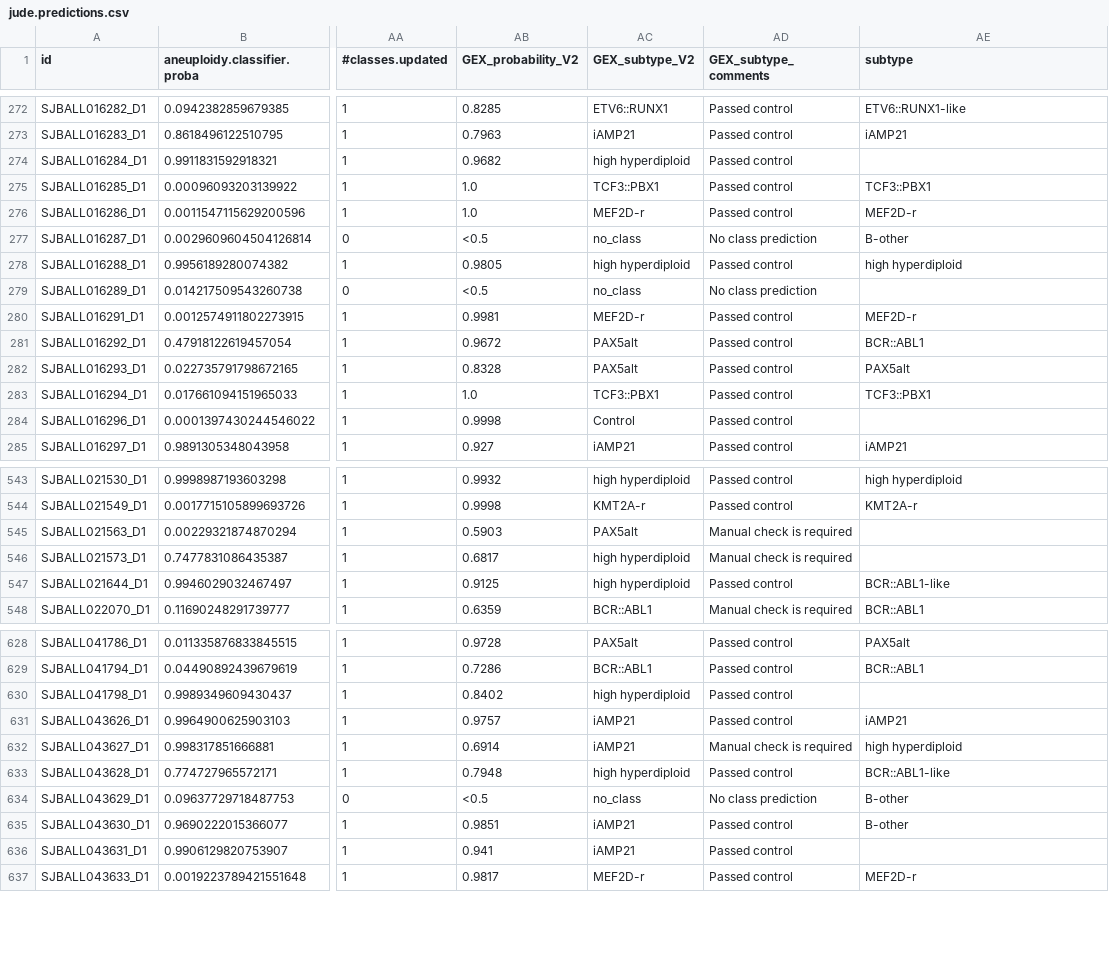
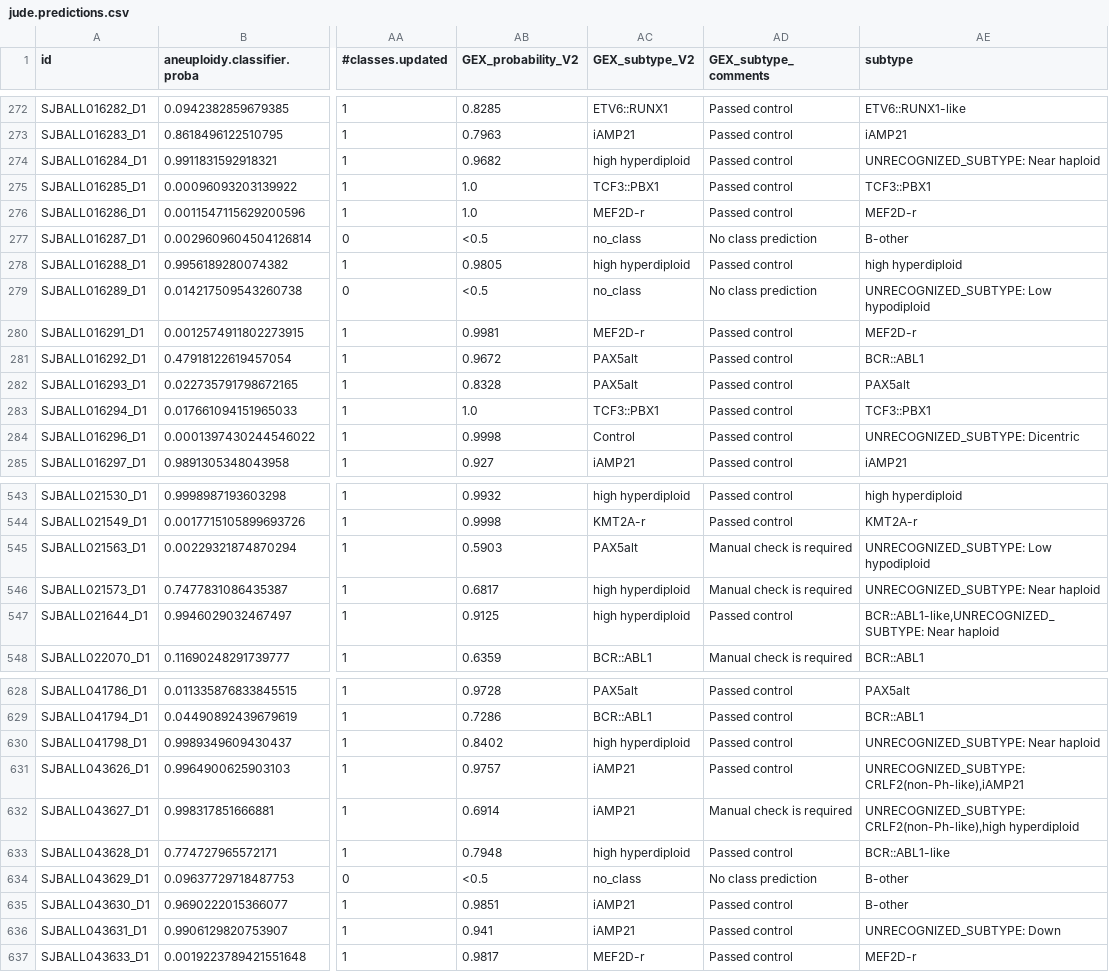
Before and after one commit to Molmed/ALLCoP, a CSV file: allium_experiments/data/raw_predictions/jude.predictions.csv, drawn as a sheet; only a part is shown, gaps mark what is left out; the diff covers the shown part only; the diff names each change by its address in the sheet, - before the commit and + after, or states it on an @@ line.

Commit message:
Standardize unknown subtype handling

```diff
--- a/allium_experiments/data/raw_predictions/jude.predictions.csv
+++ b/allium_experiments/data/raw_predictions/jude.predictions.csv
-AE274 (subtype): (empty)
+AE274 (subtype): UNRECOGNIZED_SUBTYPE: Near haploid
-AE279 (subtype): (empty)
+AE279 (subtype): UNRECOGNIZED_SUBTYPE: Low hypodiploid
-AE284 (subtype): (empty)
+AE284 (subtype): UNRECOGNIZED_SUBTYPE: Dicentric
-AE545 (subtype): (empty)
+AE545 (subtype): UNRECOGNIZED_SUBTYPE: Low hypodiploid
-AE546 (subtype): (empty)
+AE546 (subtype): UNRECOGNIZED_SUBTYPE: Near haploid
-AE547 (subtype): BCR::ABL1-like
+AE547 (subtype): BCR::ABL1-like,UNRECOGNIZED_SUBTYPE: Near haploid
-AE630 (subtype): (empty)
+AE630 (subtype): UNRECOGNIZED_SUBTYPE: Near haploid
-AE631 (subtype): iAMP21
+AE631 (subtype): UNRECOGNIZED_SUBTYPE: CRLF2(non-Ph-like),iAMP21
-AE632 (subtype): high hyperdiploid
+AE632 (subtype): UNRECOGNIZED_SUBTYPE: CRLF2(non-Ph-like),high hyperdiploid
-AE636 (subtype): (empty)
+AE636 (subtype): UNRECOGNIZED_SUBTYPE: Down
```
Also changed, not shown: 43 edited cells elsewhere in this file, allium_experiments/data/formatted_predictions.csv, allium_experiments/data/raw_predictions/heinaniemi.predictions.csv, 4 other files.
